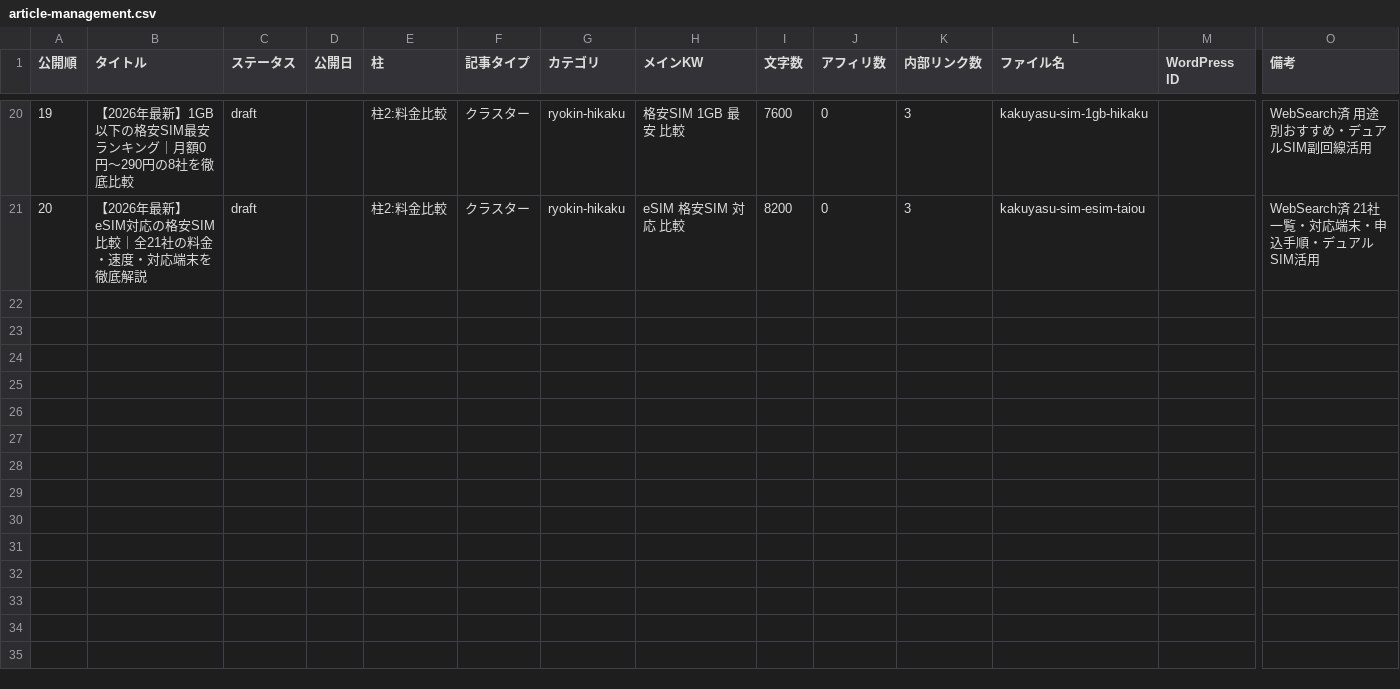
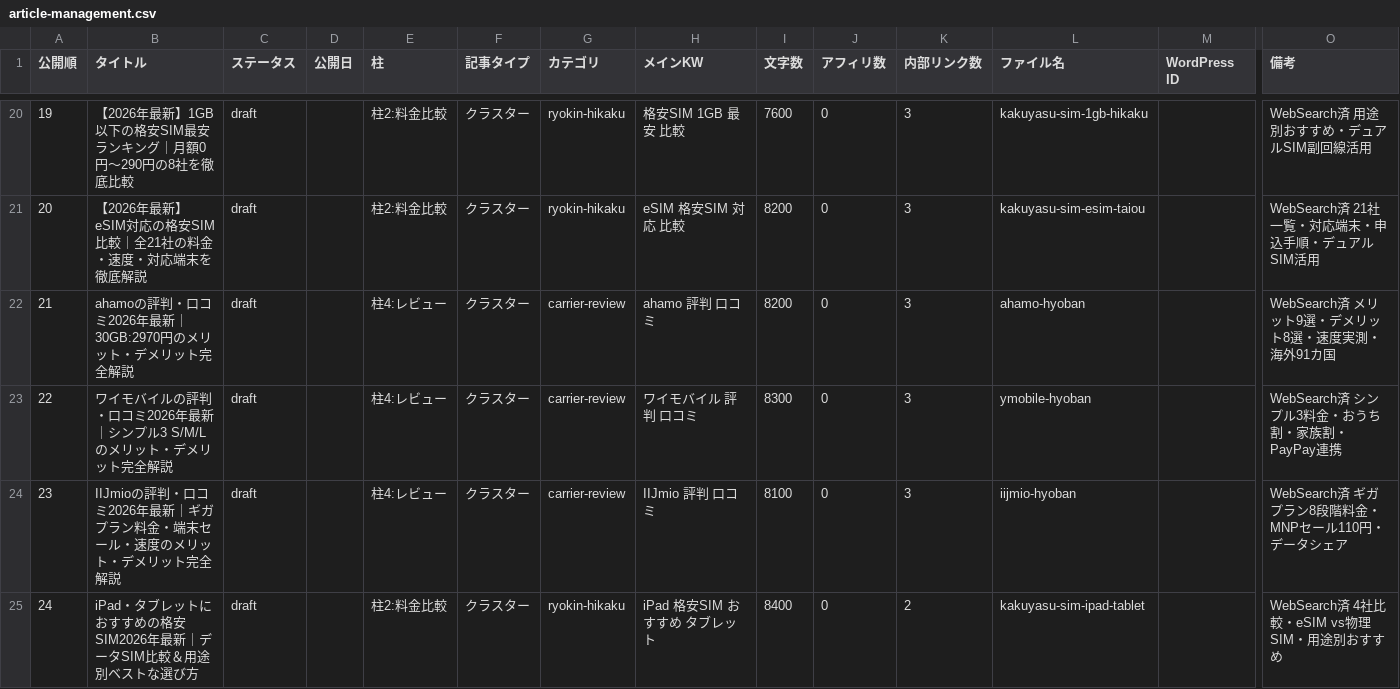
Before and after one commit to tmizuno27/claude-code, a CSV file: sim-hikaku.online/outputs/article-management.csv, drawn as a sheet; only a part is shown, gaps mark what is left out; rows hold the shown columns only; the diff names each change by its address in the sheet, - before the commit and + after, or states it on an @@ line.

```diff
--- a/sim-hikaku.online/outputs/article-management.csv
+++ b/sim-hikaku.online/outputs/article-management.csv
+row 22: 21 | ahamoの評判・口コミ2026年最新｜30GB:2970円のメリット・デメリット完全解説 | draft |  | 柱4:レビュー | クラスター | carrier-review | ahamo 評判 口コミ | 8200 | 0 | 3 | ahamo-hyoban |  | WebSearch済 メリット9選・デメリット8選・速度実測・海外91カ国
+row 23: 22 | ワイモバイルの評判・口コミ2026年最新｜シンプル3 S/M/Lのメリット・デメリット完全解説 | draft |  | 柱4:レビュー | クラスター | carrier-review | ワイモバイル 評判 口コミ | 8300 | 0 | 3 | ymobile-hyoban |  | WebSearch済 シンプル3料金・おうち割・家族割・PayPay連携
+row 24: 23 | IIJmioの評判・口コミ2026年最新｜ギガプラン料金・端末セール・速度のメリット・デメリット完全解説 | draft |  | 柱4:レビュー | クラスター | carrier-review | IIJmio 評判 口コミ | 8100 | 0 | 3 | iijmio-hyoban |  | WebSearch済 ギガプラン8段階料金・MNPセール110円・データシェア
+row 25: 24 | iPad・タブレットにおすすめの格安SIM2026年最新｜データSIM比較＆用途別ベストな選び方 | draft |  | 柱2:料金比較 | クラスター | ryokin-hikaku | iPad 格安SIM おすすめ タブレット | 8400 | 0 | 2 | kakuyasu-sim-ipad-tablet |  | WebSearch済 4社比較・eSIM vs物理SIM・用途別おすすめ
```
Also changed, not shown: 1 other file.
